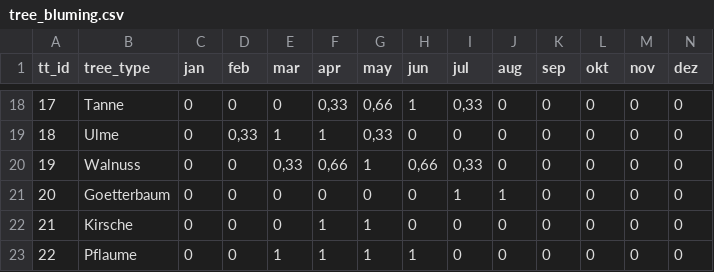
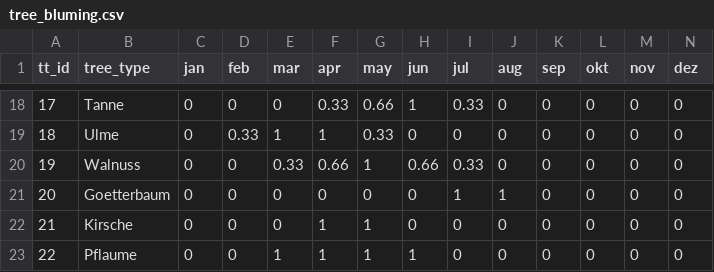
Before and after one commit to Cholgrrr/SmartPollenMonitoring, a CSV file: data/trees/tree_info/tree_bluming.csv, drawn as a sheet; only a part is shown, gaps mark what is left out; the diff covers the shown part only.

```diff
--- a/data/trees/tree_info/tree_bluming.csv
+++ b/data/trees/tree_info/tree_bluming.csv
@@ -18,4 +18,4 @@
-17;Tanne;0;0;0;0,33;0,66;1;0,33;0;0;0;0;0
-18;Ulme;0;0,33;1;1;0,33;0;0;0;0;0;0;0
-19;Walnuss;0;0;0,33;0,66;1;0,66;0,33;0;0;0;0;0
+17;Tanne;0;0;0;0.33;0.66;1;0.33;0;0;0;0;0
+18;Ulme;0;0.33;1;1;0.33;0;0;0;0;0;0;0
+19;Walnuss;0;0;0.33;0.66;1;0.66;0.33;0;0;0;0;0
 20;Goetterbaum;0;0;0;0;0;0;1;1;0;0;0;0
```
Also changed, not shown: 62 edited cells elsewhere in this file, 2 other files.
